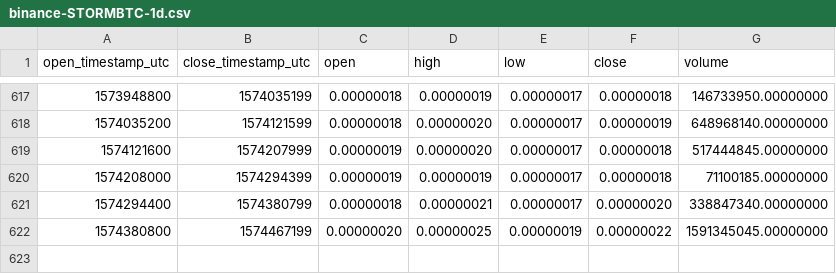
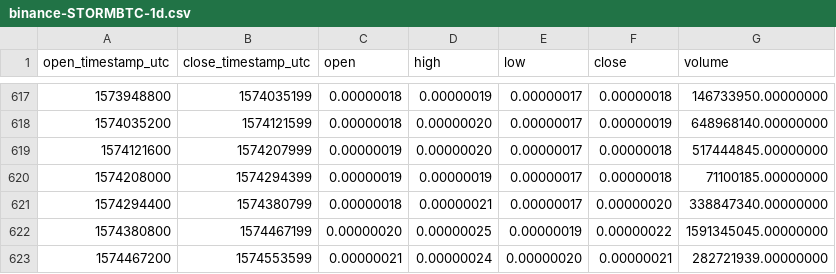
Before and after one commit to cryptobigbro/binance-STORMBTC, a CSV file: binance-STORMBTC-1d.csv, drawn as a sheet; only a part is shown, gaps mark what is left out; the diff names each change by its address in the sheet, - before the commit and + after, or states it on an @@ line.

Commit message:
Update OHLCV data.

```diff
--- a/binance-STORMBTC-1d.csv
+++ b/binance-STORMBTC-1d.csv
+row 623: 1574467200 | 1574553599 | 0.00000021 | 0.00000024 | 0.00000020 | 0.00000021 | 282721939.00000000
```
Also changed, not shown: 1 other file.
